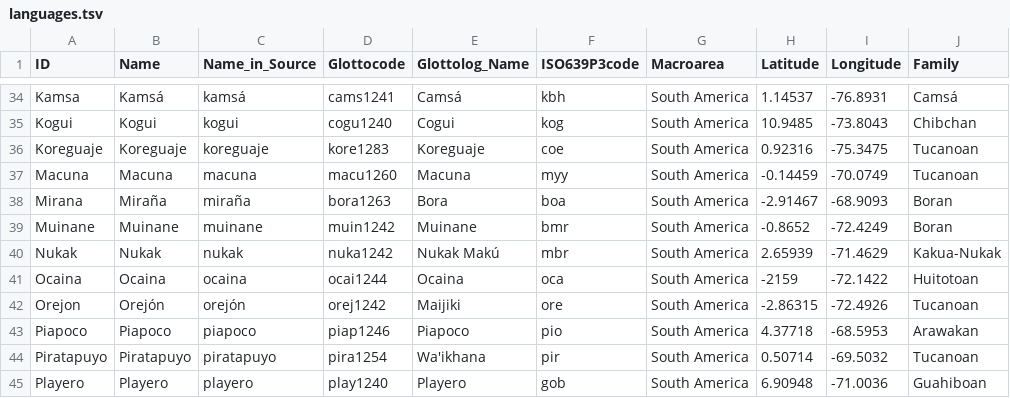
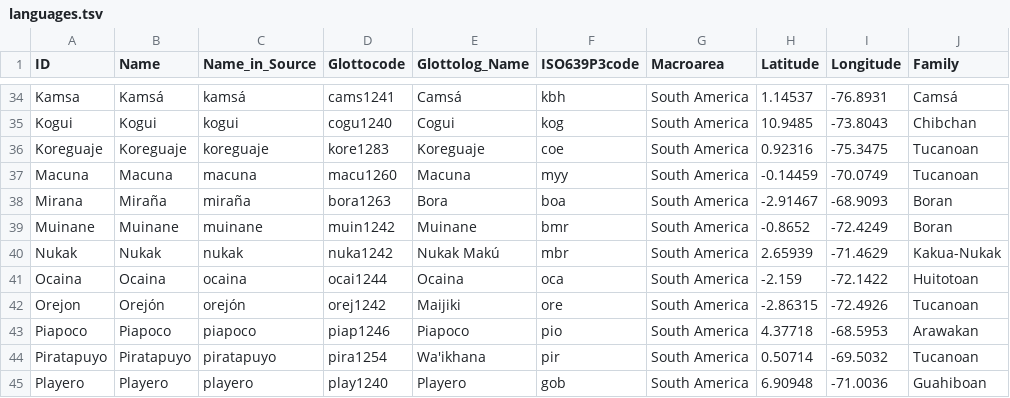
Before and after one commit to lexibank/hubercolumbian, a TSV file: etc/languages.tsv, drawn as a sheet; only a part is shown, gaps mark what is left out.

Commit message:
Fix problematic coordinates

```diff
--- a/etc/languages.tsv
+++ b/etc/languages.tsv
@@ -40,3 +40,3 @@ Muinane	Muinane	muinane	muin1242	Muinane	bmr	South America	-0.8652	-72.4249	Bora
 Nukak	Nukak	nukak	nuka1242	Nukak Makú	mbr	South America	2.65939	-71.4629	Kakua-Nukak
-Ocaina	Ocaina	ocaina	ocai1244	Ocaina	oca	South America	-2159	-72.1422	Huitotoan
+Ocaina	Ocaina	ocaina	ocai1244	Ocaina	oca	South America	-2.159	-72.1422	Huitotoan
 Orejon	Orejón	orejón	orej1242	Maijiki	ore	South America	-2.86315	-72.4926	Tucanoan
```
